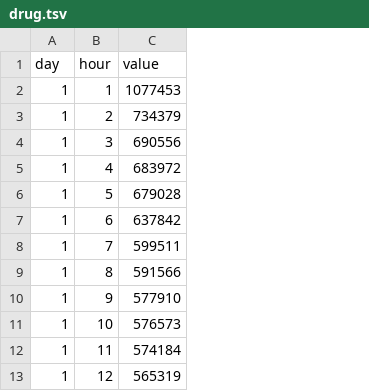
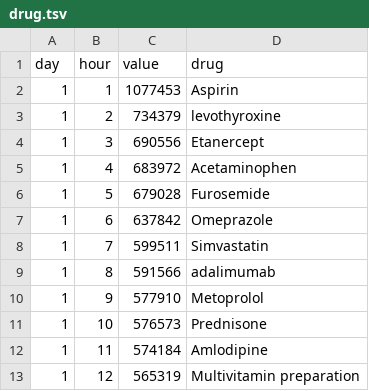
Before and after one commit to yueyuexiny/Pharmacovigilance-System, a TSV file: data/drug.tsv, drawn as a sheet; only a part is shown; the diff names each change by its address in the sheet, - before the commit and + after, or states it on an @@ line.

```diff
--- a/data/drug.tsv
+++ b/data/drug.tsv
+column D (drug), rows 2-13: Aspirin | levothyroxine | Etanercept | Acetaminophen | Furosemide | Omeprazole | Simvastatin | adalimumab | Metoprolol | Prednisone | Amlodipine | Multivitamin preparation
```
Also changed, not shown: 3 other files.
